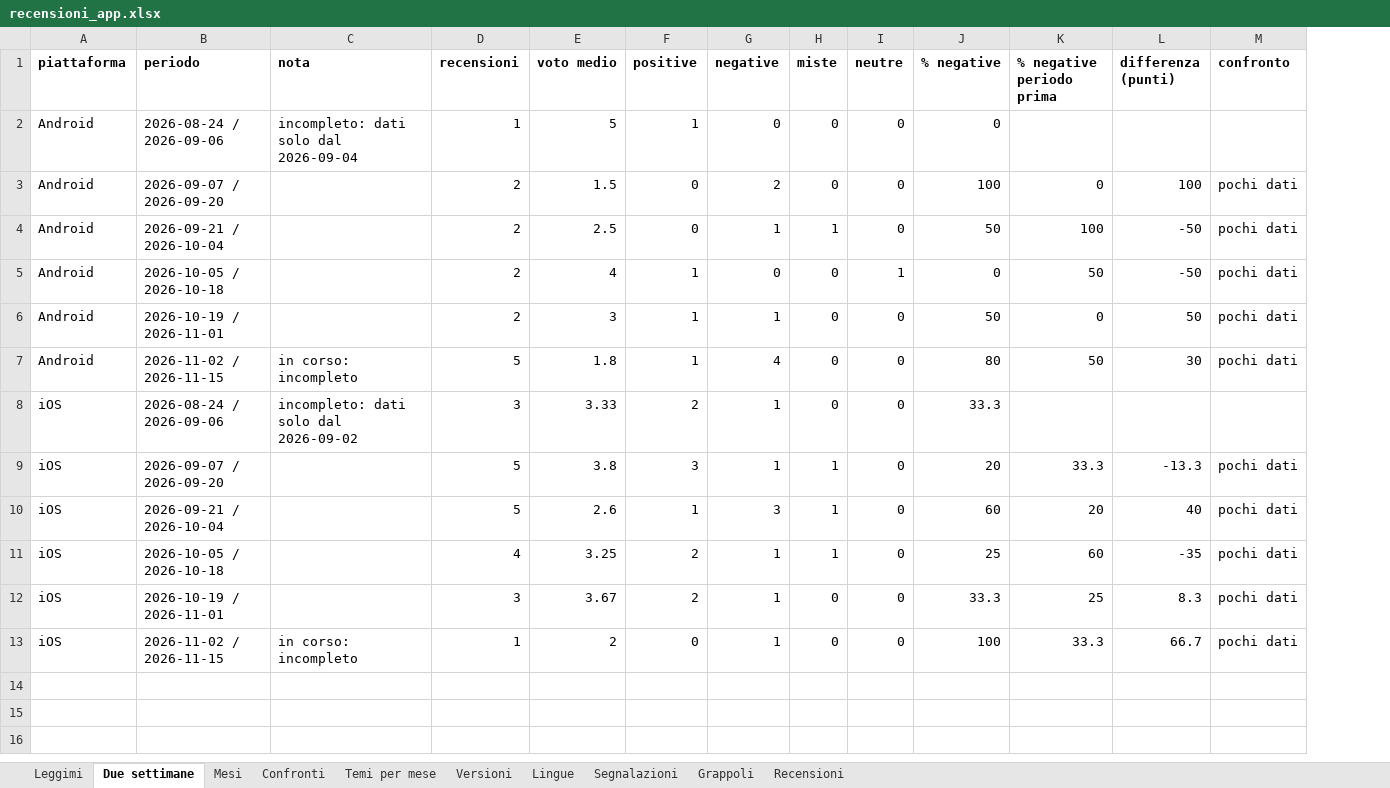
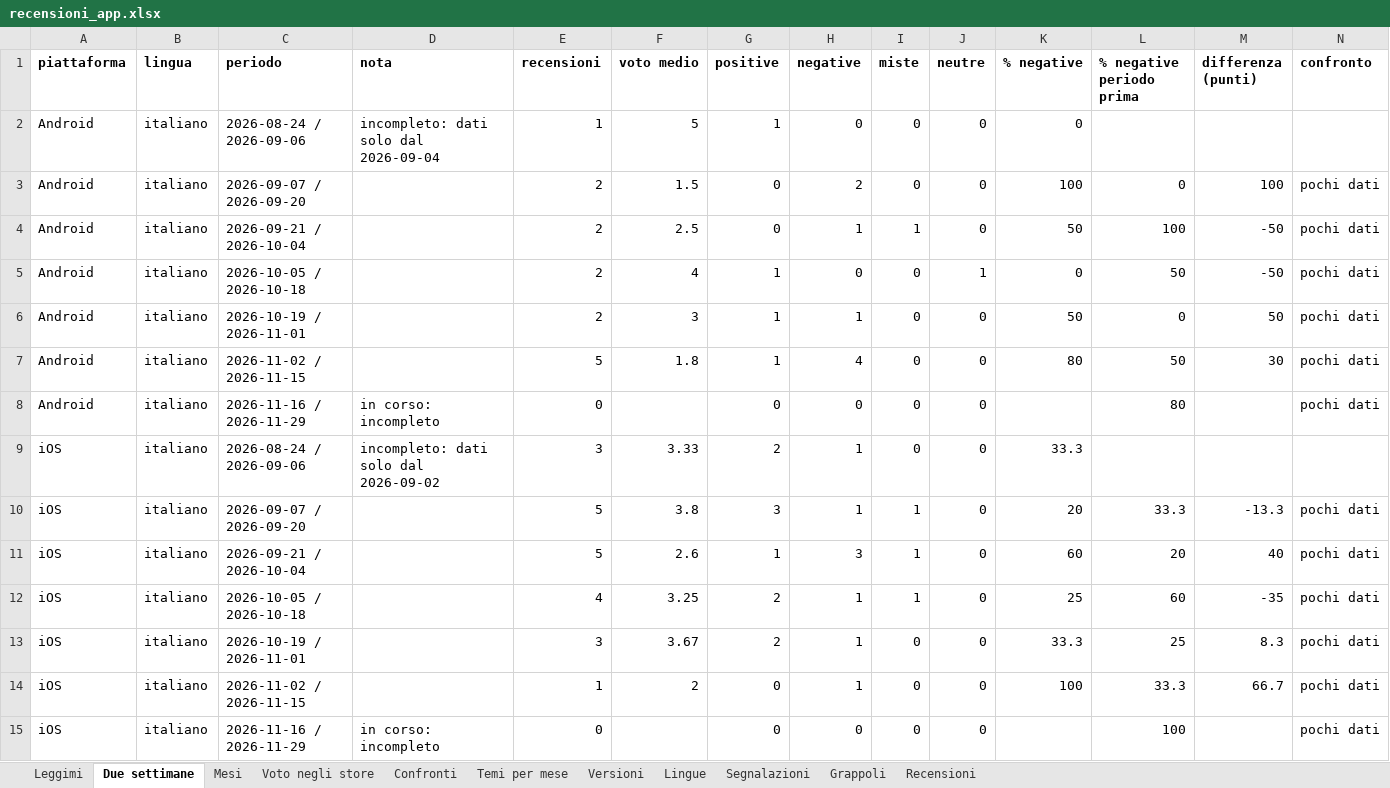
Before and after one commit to aletafuro/recensioni-app-n8n, an Excel workbook: data/output/recensioni_app.xlsx, sheet Due settimane, drawn as a sheet; only a part is shown; values as stored, in another font and other column widths than the file's, no borders; addresses are those after the commit; rows hold the shown columns only; the diff names each change by its address in the sheet, - before the commit and + after, or states it on an @@ line.

```diff
--- a/data/output/recensioni_app.xlsx (sheet Due settimane)
+++ b/data/output/recensioni_app.xlsx (sheet Due settimane)
+sheet tab: Voto negli store
+column B (lingua), rows 2-7: all italiano; rows 9-14: all italiano
-D7 (nota): in corso: incompleto
+D7 (nota): (empty)
+row 8: Android | italiano | 2026-11-16 / 2026-11-29 | in corso: incompleto | 0 |  | 0 | 0 | 0 | 0 |  | 80 |  | pochi dati
-D14 (nota): in corso: incompleto
+D14 (nota): (empty)
+row 15: iOS | italiano | 2026-11-16 / 2026-11-29 | in corso: incompleto | 0 |  | 0 | 0 | 0 | 0 |  | 100 |  | pochi dati
```
Also changed, not shown: sheet Grappoli, sheet Leggimi, sheet Versioni, sheet Mesi, sheet Temi per mese, sheet Lingue, 29 other files.
